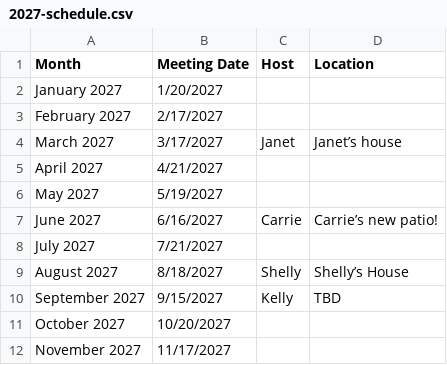
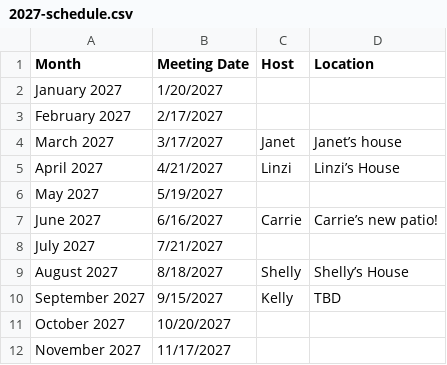
Before and after one commit to kellybearclawz/bookclub, a CSV file: 2027-schedule.csv, drawn as a sheet.

Commit message:
Schedule: Linzi signed up for 4/21/2027

```diff
--- a/2027-schedule.csv
+++ b/2027-schedule.csv
@@ -4,3 +4,3 @@ February 2027,2/17/2027,,
 March 2027,3/17/2027,Janet,Janet’s house
-April 2027,4/21/2027,,
+April 2027,4/21/2027,Linzi,Linzi’s House
 May 2027,5/19/2027,,
```
